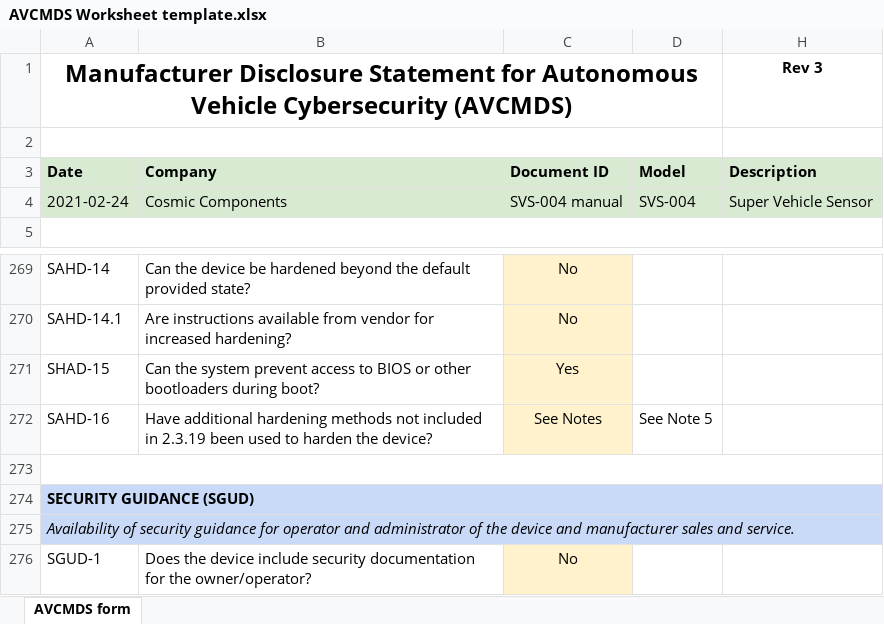
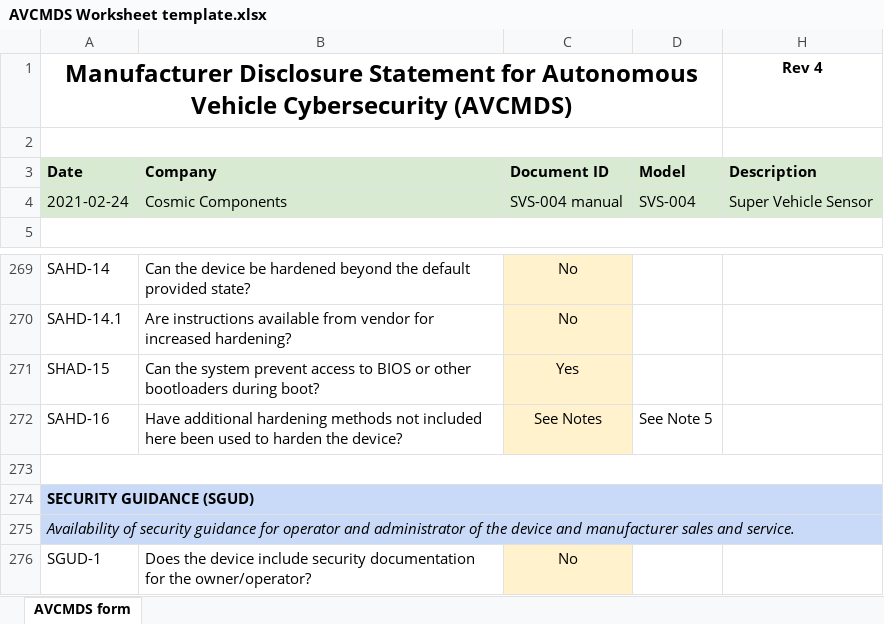
Before and after one commit to nutonomy/AVCDL, an Excel workbook: distribution/reference_documents/templates/AVCMDS Worksheet template.xlsx, sheet AVCMDS form, drawn as a sheet; only a part is shown, gaps mark what is left out; values as stored, in another font and other column widths than the file's, no borders; the diff names each change by its address in the sheet, - before the commit and + after, or states it on an @@ line.

Commit message:
sync AVCMDS template source and distribution copies

```diff
--- a/distribution/reference_documents/templates/AVCMDS Worksheet template.xlsx (sheet AVCMDS form)
+++ b/distribution/reference_documents/templates/AVCMDS Worksheet template.xlsx (sheet AVCMDS form)
-H1: Rev 3
+H1: Rev 4
-B272: …not included in 2.3.19 been used…
+B272: …not included here been used…
```
Also changed, not shown: source/reference_documents/templates/AVCMDS Worksheet template.xlsx.
